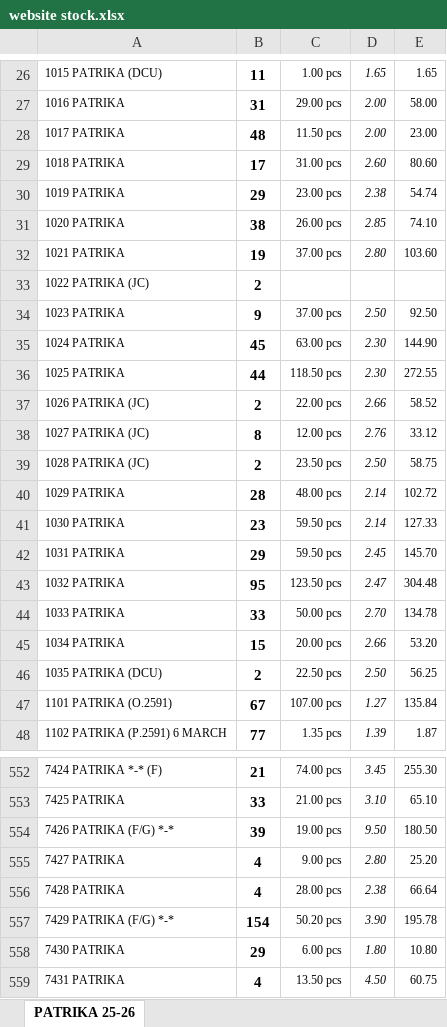
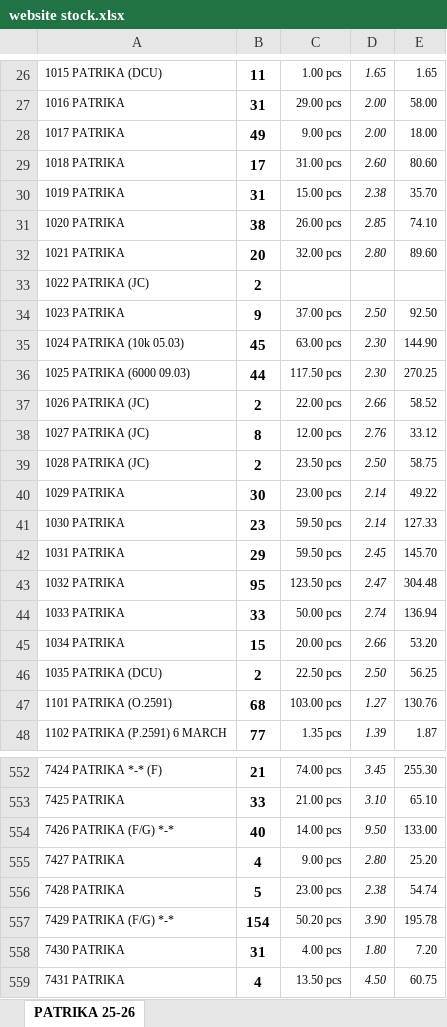
Before and after one commit to jyoti-creative-cards/jyoti-cards-stock-management-streamlit-app, an Excel workbook: data/website stock.xlsx, sheet PATRIKA 25-26, drawn as a sheet; only a part is shown, gaps mark what is left out; values as stored, in another font and other column widths than the file's, no borders; the diff covers the shown part only; the diff names each change by its address in the sheet, - before the commit and + after, or states it on an @@ line.

```diff
--- a/data/website stock.xlsx (sheet PATRIKA 25-26)
+++ b/data/website stock.xlsx (sheet PATRIKA 25-26)
-B28: 48
+B28: 49
-C28: 11.50 pcs
+C28: 9.00 pcs
-E28: 23.00
+E28: 18.00
-B30: 29
+B30: 31
-C30: 23.00 pcs
+C30: 15.00 pcs
-E30: 54.74
+E30: 35.70
-B32: 19
+B32: 20
-C32: 37.00 pcs
+C32: 32.00 pcs
-E32: 103.60
+E32: 89.60
-A35: 1024 PATRIKA
+A35: 1024 PATRIKA (10k 05.03)
-A36: 1025 PATRIKA
+A36: 1025 PATRIKA (6000 09.03)
-C36: 118.50 pcs
+C36: 117.50 pcs
-E36: 272.55
+E36: 270.25
-B40: 28
+B40: 30
-C40: 48.00 pcs
+C40: 23.00 pcs
-E40: 102.72
+E40: 49.22
-D44: 2.70
+D44: 2.74
-E44: 134.78
+E44: 136.94
-B47: 67
+B47: 68
-C47: 107.00 pcs
+C47: 103.00 pcs
-E47: 135.84
+E47: 130.76
-B554: 39
+B554: 40
-C554: 19.00 pcs
+C554: 14.00 pcs
-E554: 180.50
+E554: 133.00
-B556: 4
+B556: 5
-C556: 28.00 pcs
+C556: 23.00 pcs
-E556: 66.64
+E556: 54.74
-B558: 29
+B558: 31
-C558: 6.00 pcs
+C558: 4.00 pcs
-E558: 10.80
+E558: 7.20
```
Also changed, not shown: 2 added rows, 2 removed rows and 171 edited cells elsewhere in this sheet.
